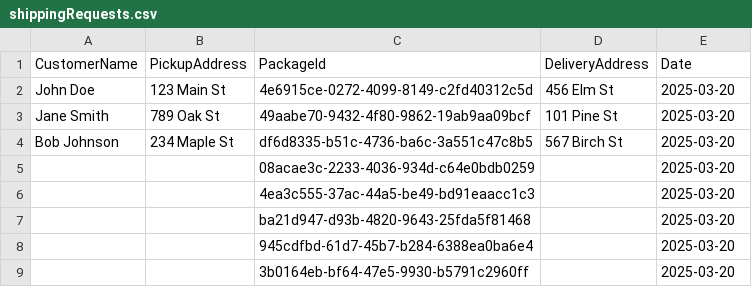
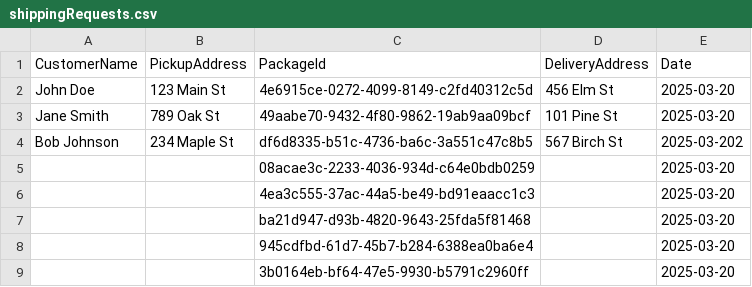
Before and after one commit to FruityFives/DeliveryServiceReal, a CSV file: shippingRequests.csv, drawn as a sheet.

```diff
--- a/shippingRequests.csv
+++ b/shippingRequests.csv
@@ -3,3 +3,3 @@ John Doe,123 Main St,4e6915ce-0272-4099-8149-c2fd40312c5d,456 Elm St,2025-03-20
 Jane Smith,789 Oak St,49aabe70-9432-4f80-9862-19ab9aa09bcf,101 Pine St,2025-03-20
-Bob Johnson,234 Maple St,df6d8335-b51c-4736-ba6c-3a551c47c8b5,567 Birch St,2025-03-20
+Bob Johnson,234 Maple St,df6d8335-b51c-4736-ba6c-3a551c47c8b5,567 Birch St,2025-03-202
 ,,08acae3c-2233-4036-934d-c64e0bdb0259,,2025-03-20
```
Also changed, not shown: 2 other files.
